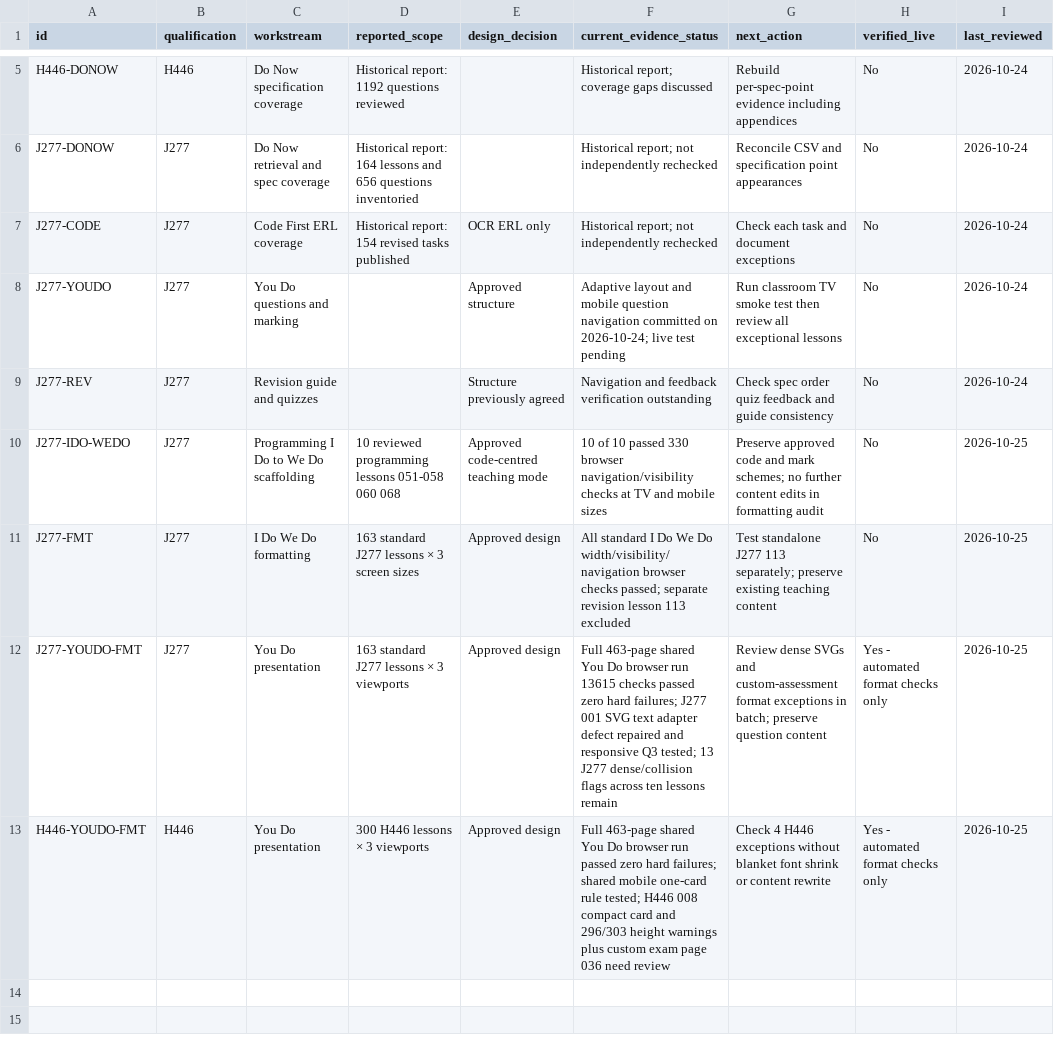
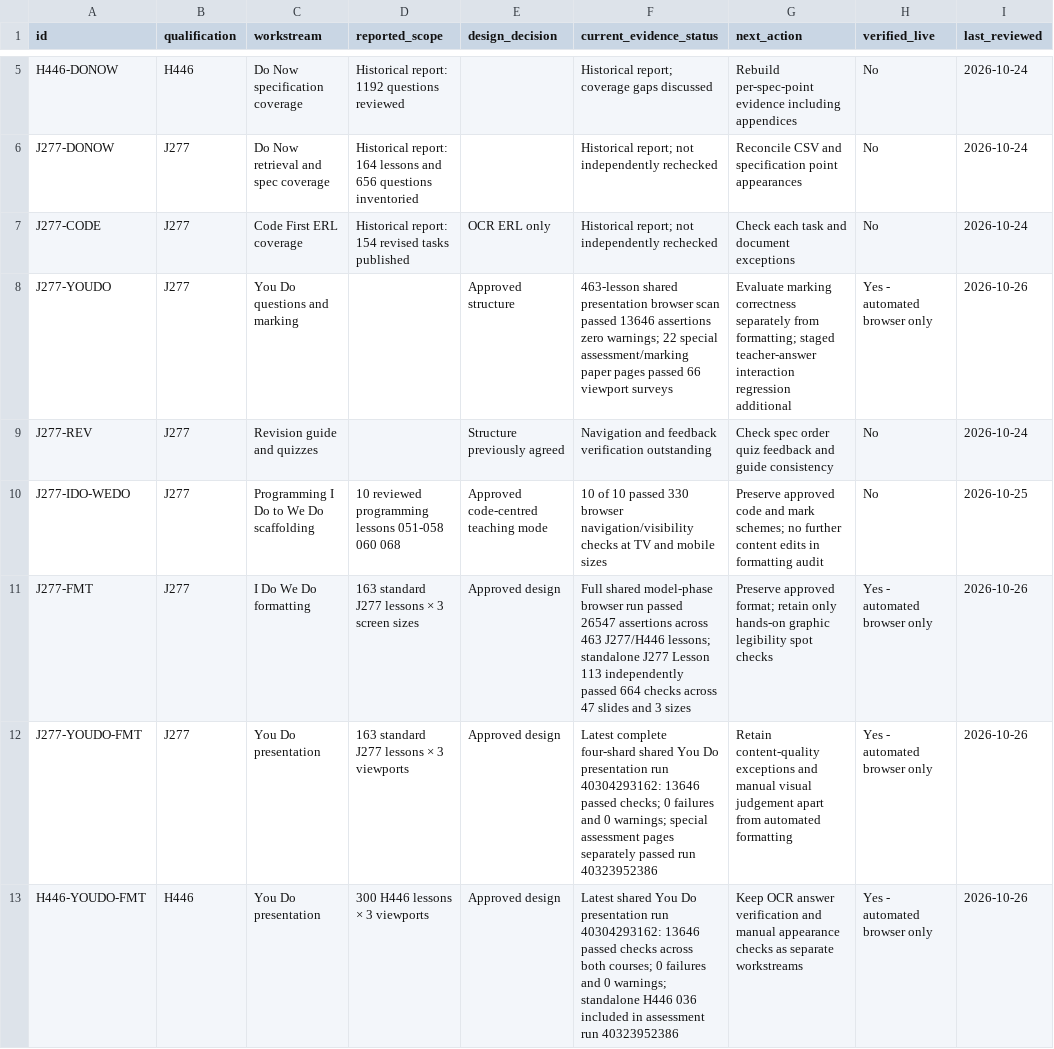
Before and after one commit to computingdept/reepham-computing, a CSV file: qa/master-audit-2026/workstreams.csv, drawn as a sheet; only a part is shown, gaps mark what is left out.

Commit message:
Reconcile J277 H446 format workstreams with 26 Oct passing regression runs

```diff
--- a/qa/master-audit-2026/workstreams.csv
+++ b/qa/master-audit-2026/workstreams.csv
@@ -7,7 +7,7 @@ J277-DONOW,J277,Do Now retrieval and spec coverage,"Historical report: 164 lesso
 J277-CODE,J277,Code First ERL coverage,"Historical report: 154 revised tasks published",OCR ERL only,Historical report; not independently rechecked,Check each task and document exceptions,No,2026-10-24
-J277-YOUDO,J277,You Do questions and marking,,Approved structure,Adaptive layout and mobile question navigation committed on 2026-10-24; live test pending,Run classroom TV smoke test then review all exceptional lessons,No,2026-10-24
+J277-YOUDO,J277,You Do questions and marking,,Approved structure,"463-lesson shared presentation browser scan passed 13646 assertions zero warnings; 22 special assessment/marking paper pages passed 66 viewport surveys",Evaluate marking correctness separately from formatting; staged teacher-answer interaction regression additional,Yes - automated browser only,2026-10-26
 J277-REV,J277,Revision guide and quizzes,,Structure previously agreed,Navigation and feedback verification outstanding,Check spec order quiz feedback and guide consistency,No,2026-10-24
 J277-IDO-WEDO,J277,Programming I Do to We Do scaffolding,"10 reviewed programming lessons 051-058 060 068",Approved code-centred teaching mode,"10 of 10 passed 330 browser navigation/visibility checks at TV and mobile sizes",Preserve approved code and mark schemes; no further content edits in formatting audit,No,2026-10-25
-J277-FMT,J277,I Do We Do formatting,"163 standard J277 lessons × 3 screen sizes",Approved design,"All standard I Do We Do width/visibility/navigation browser checks passed; separate revision lesson 113 excluded",Test standalone J277 113 separately; preserve existing teaching content,No,2026-10-25
-J277-YOUDO-FMT,J277,You Do presentation,"163 standard J277 lessons × 3 viewports",Approved design,"Full 463-page shared You Do browser run 13615 checks passed zero hard failures; J277 001 SVG text adapter defect repaired and responsive Q3 tested; 13 J277 dense/collision flags across ten lessons remain",Review dense SVGs and custom-assessment format exceptions in batch; preserve question content,Yes - automated format checks only,2026-10-25
-H446-YOUDO-FMT,H446,You Do presentation,"300 H446 lessons × 3 viewports",Approved design,"Full 463-page shared You Do browser run passed zero hard failures; shared mobile one-card rule tested; H446 008 compact card and 296/303 height warnings plus custom exam page 036 need review",Check 4 H446 exceptions without blanket font shrink or content rewrite,Yes - automated format checks only,2026-10-25
+J277-FMT,J277,I Do We Do formatting,"163 standard J277 lessons × 3 screen sizes",Approved design,"Full shared model-phase browser run passed 26547 assertions across 463 J277/H446 lessons; standalone J277 Lesson 113 independently passed 664 checks across 47 slides and 3 sizes",Preserve approved format; retain only hands-on graphic legibility spot checks,Yes - automated browser only,2026-10-26
+J277-YOUDO-FMT,J277,You Do presentation,"163 standard J277 lessons × 3 viewports",Approved design,"Latest complete four-shard shared You Do presentation run 40304293162: 13646 passed checks; 0 failures and 0 warnings; special assessment pages separately passed run 40323952386",Retain content-quality exceptions and manual visual judgement apart from automated formatting,Yes - automated browser only,2026-10-26
+H446-YOUDO-FMT,H446,You Do presentation,"300 H446 lessons × 3 viewports",Approved design,"Latest shared You Do presentation run 40304293162: 13646 passed checks across both courses; 0 failures and 0 warnings; standalone H446 036 included in assessment run 40323952386",Keep OCR answer verification and manual appearance checks as separate workstreams,Yes - automated browser only,2026-10-26
```
